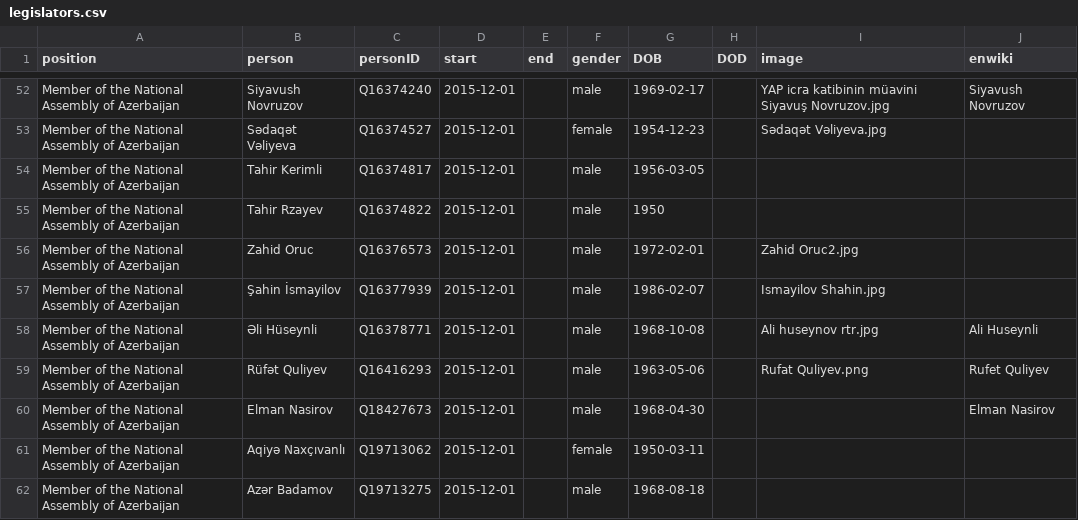
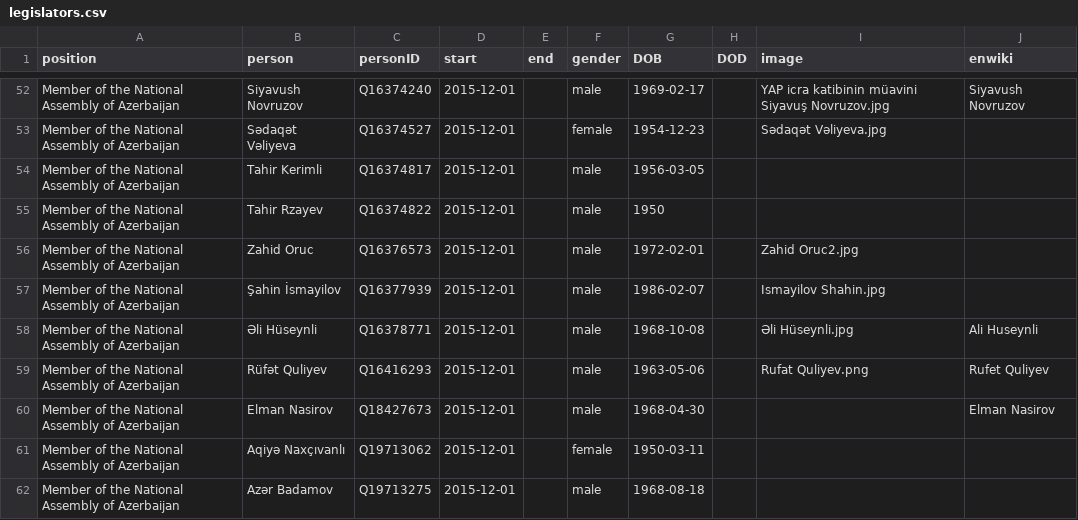
Before and after one commit to every-politician-scrapers/azerbaijan-cabinet, a CSV file: html/legislators.csv, drawn as a sheet; only a part is shown, gaps mark what is left out; the diff covers the shown part only.

```diff
--- a/html/legislators.csv
+++ b/html/legislators.csv
@@ -57,3 +57,3 @@ Member of the National Assembly of Azerbaijan,Zahid Oruc,Q16376573,2015-12-01,,m
 Member of the National Assembly of Azerbaijan,Şahin İsmayilov,Q16377939,2015-12-01,,male,1986-02-07,,Ismayilov Shahin.jpg,
-Member of the National Assembly of Azerbaijan,Əli Hüseynli,Q16378771,2015-12-01,,male,1968-10-08,,Ali huseynov rtr.jpg,Ali Huseynli
+Member of the National Assembly of Azerbaijan,Əli Hüseynli,Q16378771,2015-12-01,,male,1968-10-08,,Əli Hüseynli.jpg,Ali Huseynli
 Member of the National Assembly of Azerbaijan,Rüfət Quliyev,Q16416293,2015-12-01,,male,1963-05-06,,Rufat Quliyev.png,Rufet Quliyev
```
Also changed, not shown: 17 edited cells elsewhere in this file, html/current.csv, html/holders21.csv.
